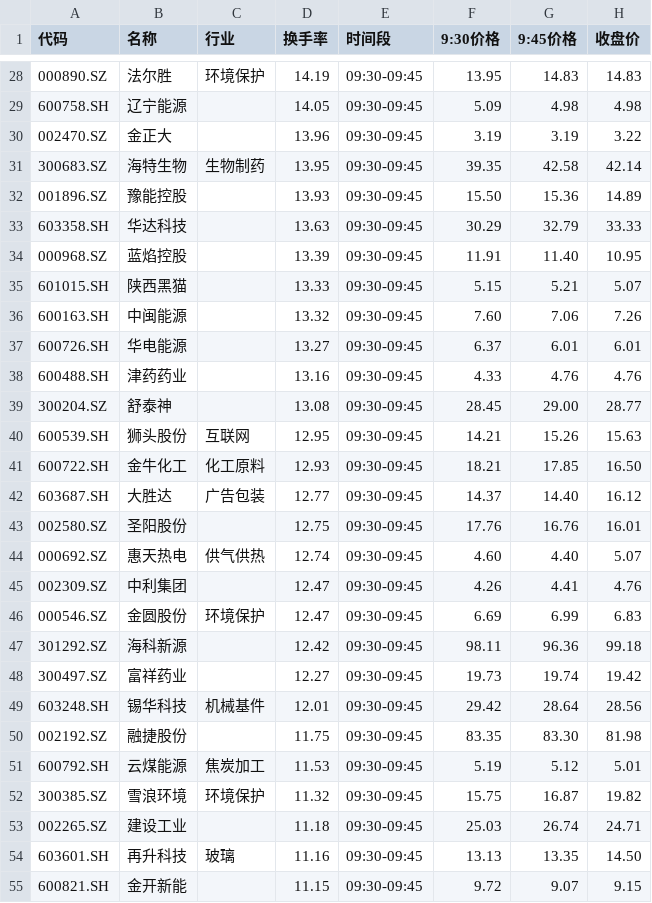
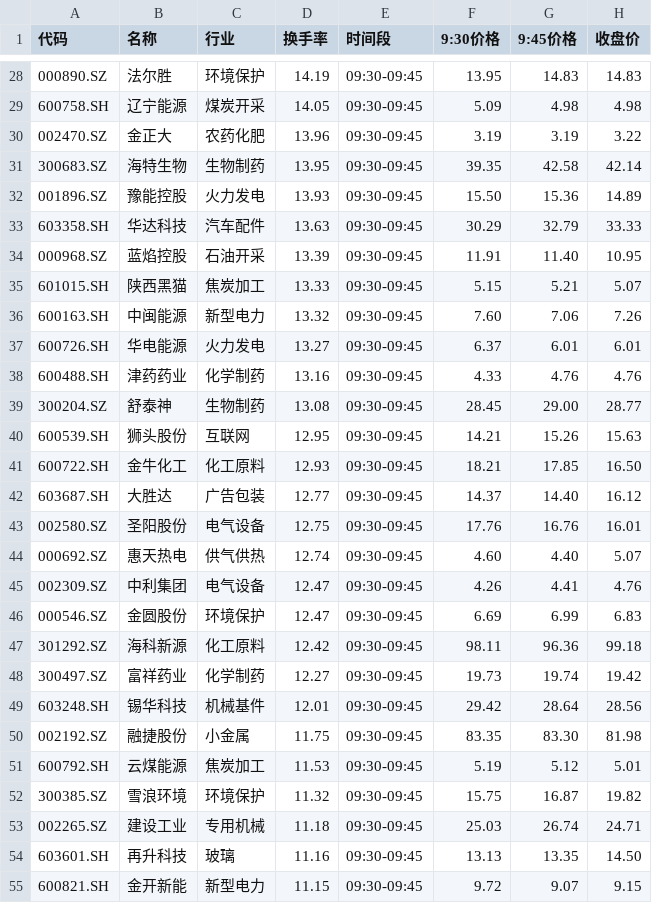
Before and after one commit to dkim55524-design/lobster-radar, a CSV file: stock_data/picks_2026-03-30.csv, drawn as a sheet; only a part is shown, gaps mark what is left out; the diff covers the shown part only.

```diff
--- a/stock_data/picks_2026-03-30.csv
+++ b/stock_data/picks_2026-03-30.csv
@@ -28,13 +28,13 @@
 000890.SZ,法尔胜,环境保护,14.19,09:30-09:45,13.95,14.83,14.83
-600758.SH,辽宁能源,,14.05,09:30-09:45,5.09,4.98,4.98
-002470.SZ,金正大,,13.96,09:30-09:45,3.19,3.19,3.22
+600758.SH,辽宁能源,煤炭开采,14.05,09:30-09:45,5.09,4.98,4.98
+002470.SZ,金正大,农药化肥,13.96,09:30-09:45,3.19,3.19,3.22
 300683.SZ,海特生物,生物制药,13.95,09:30-09:45,39.35,42.58,42.14
-001896.SZ,豫能控股,,13.93,09:30-09:45,15.50,15.36,14.89
-603358.SH,华达科技,,13.63,09:30-09:45,30.29,32.79,33.33
-000968.SZ,蓝焰控股,,13.39,09:30-09:45,11.91,11.40,10.95
-601015.SH,陕西黑猫,,13.33,09:30-09:45,5.15,5.21,5.07
-600163.SH,中闽能源,,13.32,09:30-09:45,7.60,7.06,7.26
-600726.SH,华电能源,,13.27,09:30-09:45,6.37,6.01,6.01
-600488.SH,津药药业,,13.16,09:30-09:45,4.33,4.76,4.76
-300204.SZ,舒泰神,,13.08,09:30-09:45,28.45,29.00,28.77
+001896.SZ,豫能控股,火力发电,13.93,09:30-09:45,15.50,15.36,14.89
+603358.SH,华达科技,汽车配件,13.63,09:30-09:45,30.29,32.79,33.33
+000968.SZ,蓝焰控股,石油开采,13.39,09:30-09:45,11.91,11.40,10.95
+601015.SH,陕西黑猫,焦炭加工,13.33,09:30-09:45,5.15,5.21,5.07
+600163.SH,中闽能源,新型电力,13.32,09:30-09:45,7.60,7.06,7.26
+600726.SH,华电能源,火力发电,13.27,09:30-09:45,6.37,6.01,6.01
+600488.SH,津药药业,化学制药,13.16,09:30-09:45,4.33,4.76,4.76
+300204.SZ,舒泰神,生物制药,13.08,09:30-09:45,28.45,29.00,28.77
 600539.SH,狮头股份,互联网,12.95,09:30-09:45,14.21,15.26,15.63
@@ -42,14 +42,14 @@
 603687.SH,大胜达,广告包装,12.77,09:30-09:45,14.37,14.40,16.12
-002580.SZ,圣阳股份,,12.75,09:30-09:45,17.76,16.76,16.01
+002580.SZ,圣阳股份,电气设备,12.75,09:30-09:45,17.76,16.76,16.01
 000692.SZ,惠天热电,供气供热,12.74,09:30-09:45,4.60,4.40,5.07
-002309.SZ,中利集团,,12.47,09:30-09:45,4.26,4.41,4.76
+002309.SZ,中利集团,电气设备,12.47,09:30-09:45,4.26,4.41,4.76
 000546.SZ,金圆股份,环境保护,12.47,09:30-09:45,6.69,6.99,6.83
-301292.SZ,海科新源,,12.42,09:30-09:45,98.11,96.36,99.18
-300497.SZ,富祥药业,,12.27,09:30-09:45,19.73,19.74,19.42
+301292.SZ,海科新源,化工原料,12.42,09:30-09:45,98.11,96.36,99.18
+300497.SZ,富祥药业,化学制药,12.27,09:30-09:45,19.73,19.74,19.42
 603248.SH,锡华科技,机械基件,12.01,09:30-09:45,29.42,28.64,28.56
-002192.SZ,融捷股份,,11.75,09:30-09:45,83.35,83.30,81.98
+002192.SZ,融捷股份,小金属,11.75,09:30-09:45,83.35,83.30,81.98
 600792.SH,云煤能源,焦炭加工,11.53,09:30-09:45,5.19,5.12,5.01
 300385.SZ,雪浪环境,环境保护,11.32,09:30-09:45,15.75,16.87,19.82
-002265.SZ,建设工业,,11.18,09:30-09:45,25.03,26.74,24.71
+002265.SZ,建设工业,专用机械,11.18,09:30-09:45,25.03,26.74,24.71
 603601.SH,再升科技,玻璃,11.16,09:30-09:45,13.13,13.35,14.50
-600821.SH,金开新能,,11.15,09:30-09:45,9.72,9.07,9.15
+600821.SH,金开新能,新型电力,11.15,09:30-09:45,9.72,9.07,9.15
```
Also changed, not shown: 21 edited cells elsewhere in this file.
